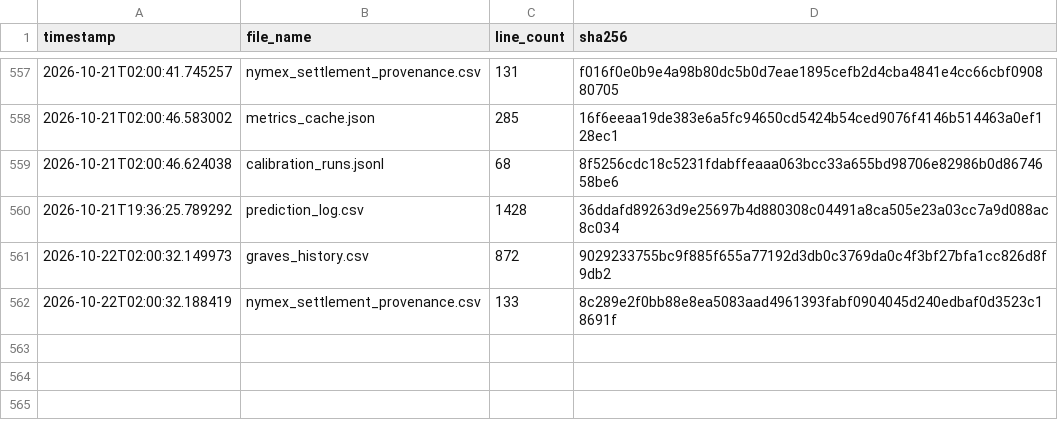
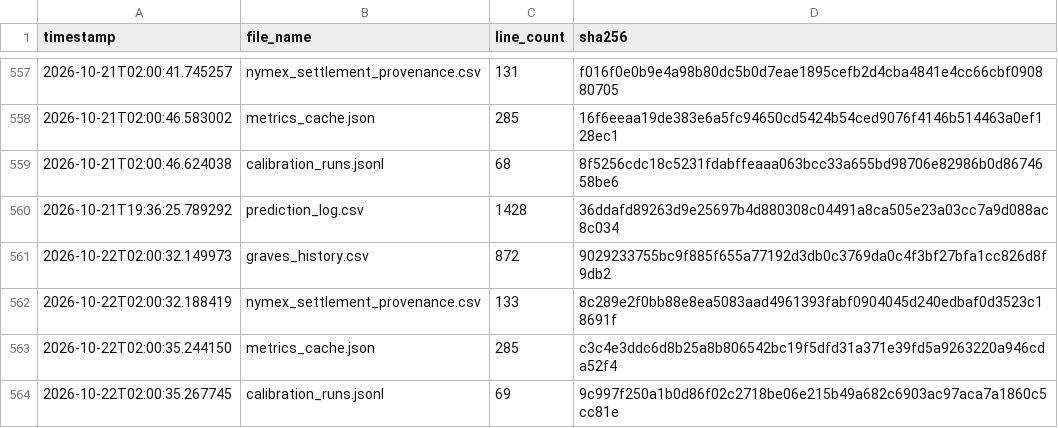
Before and after one commit to armaanmoosani/rbob-ho-fuel-tracker, a CSV file: data/integrity_hashes.csv, drawn as a sheet; only a part is shown, gaps mark what is left out; the diff names each change by its address in the sheet, - before the commit and + after, or states it on an @@ line.

```diff
--- a/data/integrity_hashes.csv
+++ b/data/integrity_hashes.csv
+row 563: 2026-10-22T02:00:35.244150 | metrics_cache.json | 285 | c3c4e3ddc6d8b25a8b806542bc19f5dfd31a371e39fd5a9263220a946cda52f4
+row 564: 2026-10-22T02:00:35.267745 | calibration_runs.jsonl | 69 | 9c997f250a1b0d86f02c2718be06e215b49a682c6903ac97aca7a1860c5cc81e
```
Also changed, not shown: 2 other files.
